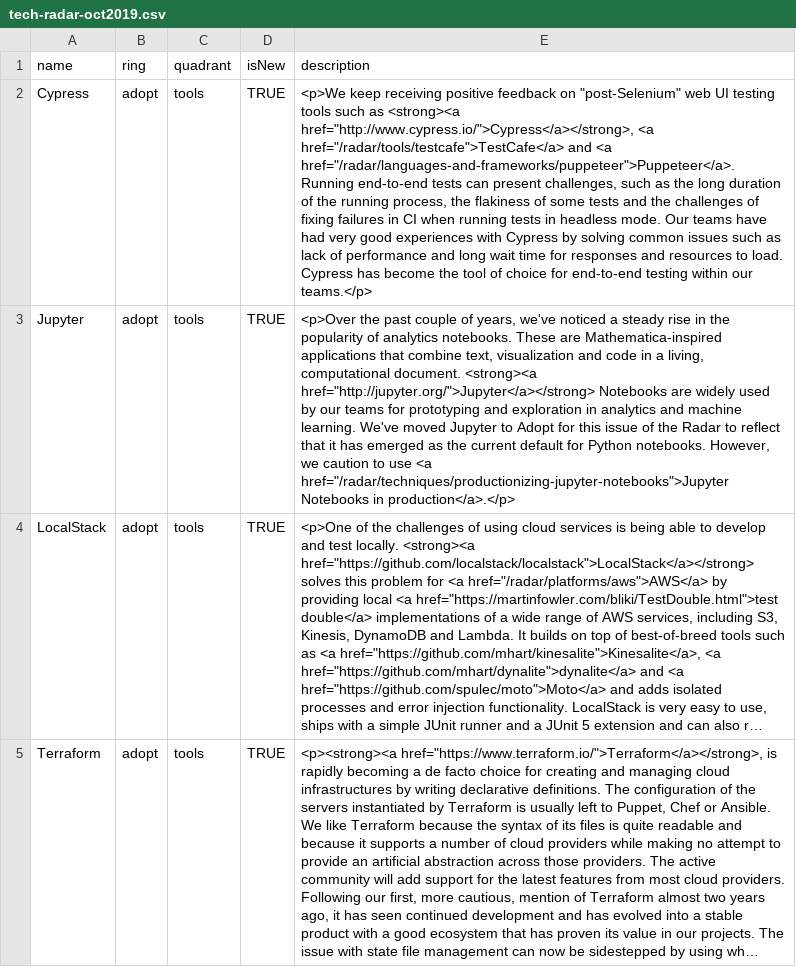
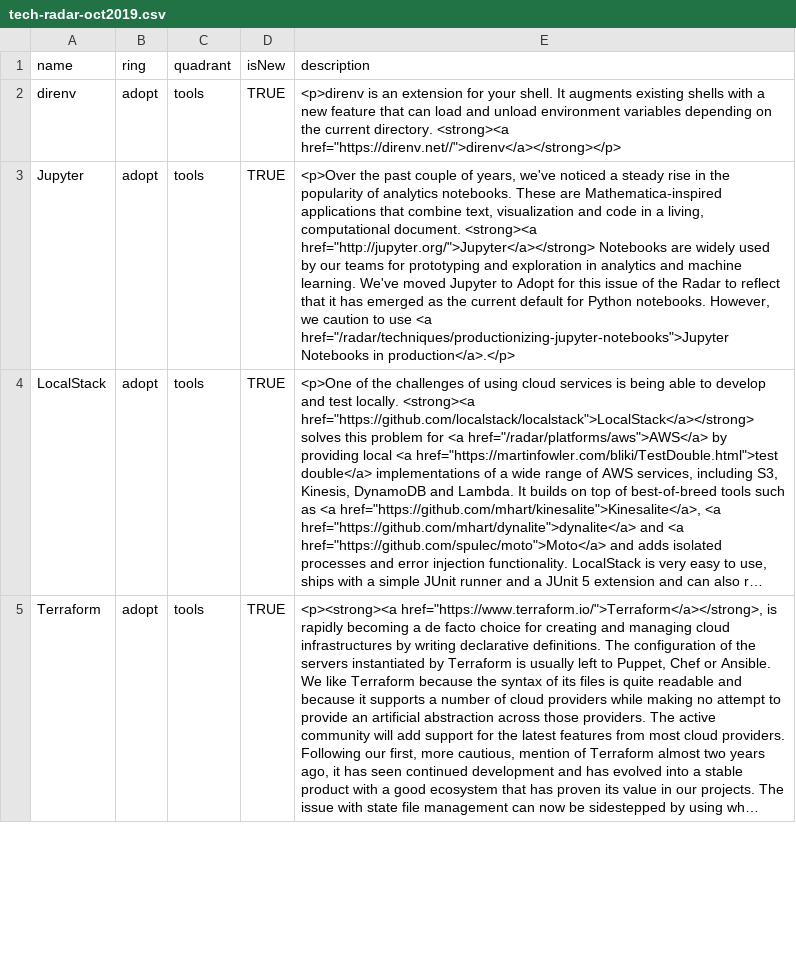
Before and after one commit to bobhenkel/tech-radar, a CSV file: tech-radar-oct2019.csv, drawn as a sheet; only a part is shown; long unchanged cells end in …; the diff names each change by its address in the sheet, - before the commit and + after, or states it on an @@ line.

Commit message:
Add direnv

```diff
--- a/tech-radar-oct2019.csv
+++ b/tech-radar-oct2019.csv
-A2 (name): Cypress
+A2 (name): direnv
-E2 (description): <p>We keep receiving positive feedback on "post-Selenium" web UI testing tools such as <strong><a href="http://www.cypress.io/">Cypress</a></strong>, <a href="/radar/tools/testcafe">TestCafe</a> and <a href="/radar/languages-and-frameworks/puppeteer">Puppeteer</a>. Running end-to-end tests can present challenges, such as the long duration of the running process, the flakiness of some tests and the challenges of fixing failures in CI when running tests in headless mode. Our teams have had very good experiences with Cypress by solving common issues such as lack of performance and long wait time for responses and resources to load. Cypress has become the tool of choice for end-to-end testing within our teams.</p>
+E2 (description): <p>direnv is an extension for your shell. It augments existing shells with a new feature that can load and unload environment variables depending on the current directory. <strong><a href="https://direnv.net//">direnv</a></strong></p>
```
